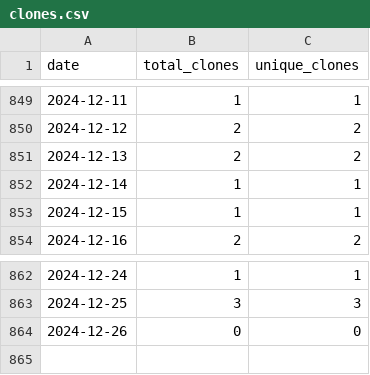
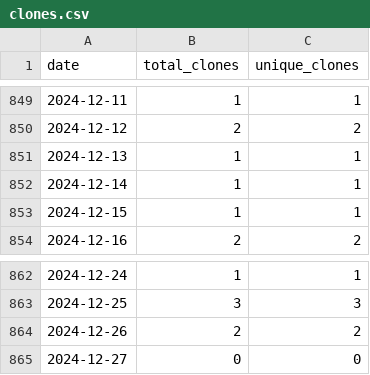
Before and after one commit to wumphlett/COMP-5630, a CSV file: .traffic/clones.csv, drawn as a sheet; only a part is shown, gaps mark what is left out.

Commit message:
Updating repository traffic

```diff
--- a/.traffic/clones.csv
+++ b/.traffic/clones.csv
@@ -850,3 +850,3 @@ date,total_clones,unique_clones
 2024-12-12,2,2
-2024-12-13,2,2
+2024-12-13,1,1
 2024-12-14,1,1
@@ -863,2 +863,3 @@ date,total_clones,unique_clones
 2024-12-25,3,3
-2024-12-26,0,0
+2024-12-26,2,2
+2024-12-27,0,0
```
Also changed, not shown: .traffic/views.csv, 3 other files.
